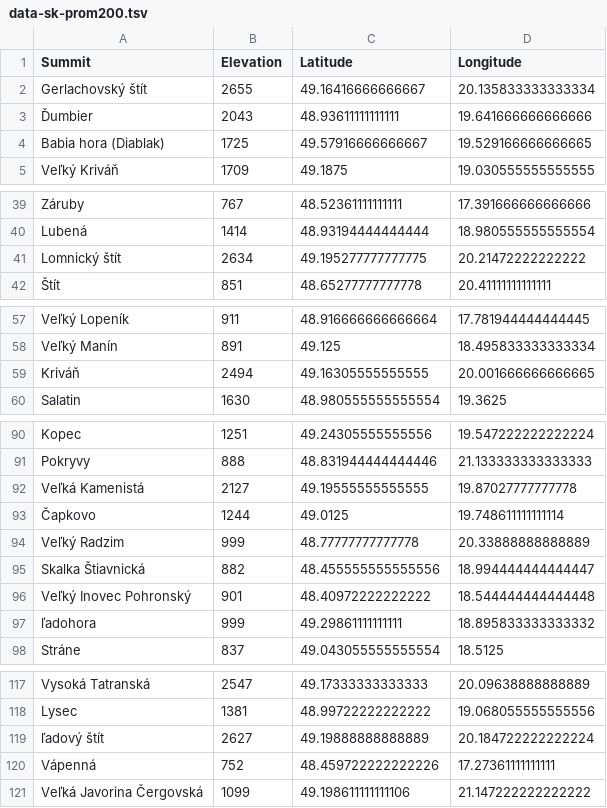
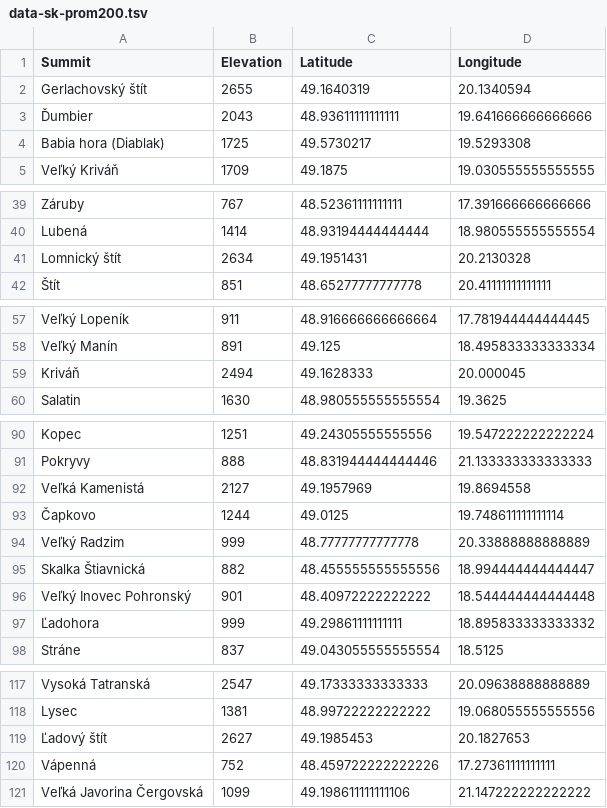
Before and after one commit to pavel-perina/panorama-jl, a TSV file: data-sk-prom200.tsv, drawn as a sheet; only a part is shown, gaps mark what is left out; the diff covers the shown part only.

Commit message:
manually fixed some hills positions (sources are not reliable, can we extract data from OSM?)

```diff
--- a/data-sk-prom200.tsv
+++ b/data-sk-prom200.tsv
@@ -1,5 +1,5 @@
 "Summit"	"Elevation"	"Latitude"	"Longitude"
-"Gerlachovský štít"	2655	49.16416666666667	20.135833333333334
+"Gerlachovský štít"	2655	49.1640319	20.1340594
 "Ďumbier"	2043	48.93611111111111	19.641666666666666
-"Babia hora (Diablak)"	1725	49.57916666666667	19.529166666666665
+"Babia hora (Diablak)"	1725	49.5730217	19.5293308
 "Veľký Kriváň"	1709	49.1875	19.030555555555555
@@ -40,3 +40,3 @@
 "Lubená"	1414	48.93194444444444	18.980555555555554
-"Lomnický štít"	2634	49.195277777777775	20.21472222222222
+"Lomnický štít"	2634	49.1951431	20.2130328
 "Štít"	851	48.65277777777778	20.41111111111111
@@ -58,3 +58,3 @@
 "Veľký Manín"	891	49.125	18.495833333333334
-"Kriváň"	2494	49.16305555555555	20.001666666666665
+"Kriváň"	2494	49.1628333	20.000045
 "Salatin"	1630	48.980555555555554	19.3625
@@ -91,3 +91,3 @@
 "Pokryvy"	888	48.831944444444446	21.133333333333333
-"Veľká Kamenistá"	2127	49.19555555555555	19.87027777777778
+"Veľká Kamenistá"	2127	49.1957969	19.8694558
 "Čapkovo"	1244	49.0125	19.748611111111114
@@ -96,3 +96,3 @@
 "Veľký Inovec Pohronský"	901	48.40972222222222	18.544444444444448
-"ľadohora"	999	49.29861111111111	18.895833333333332
+"Ľadohora"	999	49.29861111111111	18.895833333333332
 "Stráne"	837	49.043055555555554	18.5125
@@ -118,3 +118,3 @@
 "Lysec"	1381	48.99722222222222	19.068055555555556
-"ľadový štít"	2627	49.19888888888889	20.184722222222224
+"Ľadový štít"	2627	49.1985453	20.1827653
 "Vápenná"	752	48.459722222222226	17.27361111111111
```
Also changed, not shown: 1 edited cell elsewhere in this file, data-cz-prom100.tsv.
